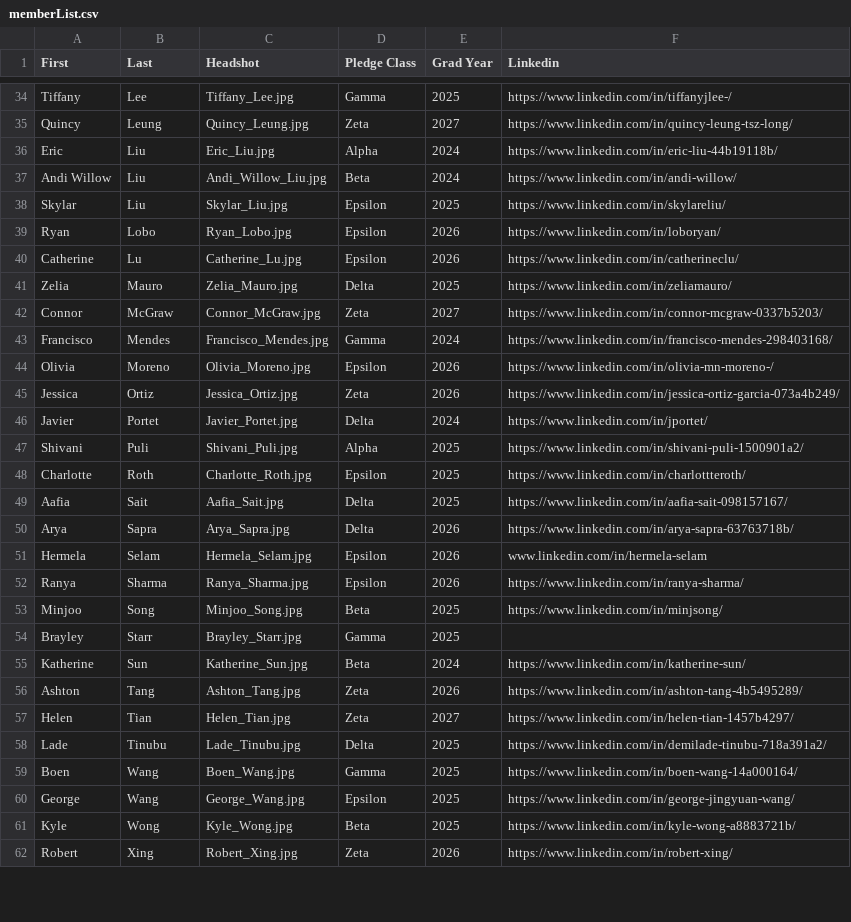
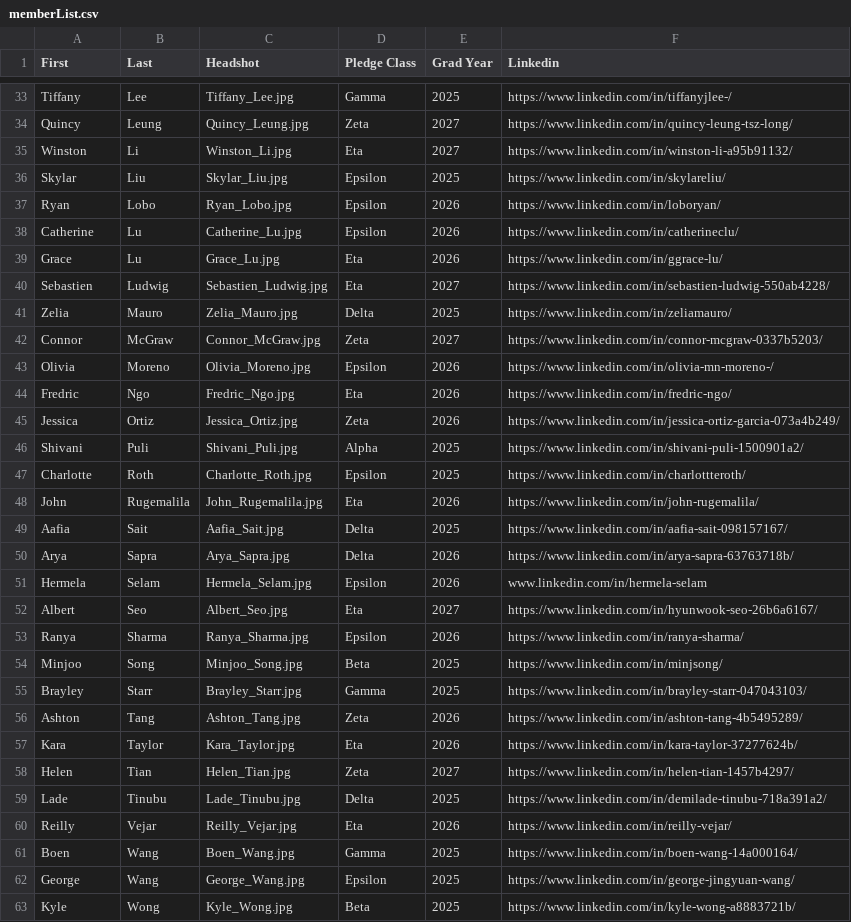
Before and after one commit to KTP-UChicago/website, a CSV file: react-app/public/assets/memberList.csv, drawn as a sheet; only a part is shown, gaps mark what is left out; the shorter side is filled out with more unchanged rows; the diff covers the shown part only.

Commit message:
added pledge pictures

```diff
--- a/react-app/public/assets/memberList.csv
+++ b/react-app/public/assets/memberList.csv
@@ -35,4 +34,3 @@ Tiffany,Lee,Tiffany_Lee.jpg,Gamma,2025,https://www.linkedin.com/in/tiffanyjlee-/
 Quincy,Leung,Quincy_Leung.jpg,Zeta,2027,https://www.linkedin.com/in/quincy-leung-tsz-long/
-Eric,Liu,Eric_Liu.jpg,Alpha,2024,https://www.linkedin.com/in/eric-liu-44b19118b/
-Andi Willow,Liu,Andi_Willow_Liu.jpg,Beta,2024,https://www.linkedin.com/in/andi-willow/
+Winston,Li,Winston_Li.jpg,Eta,2027,https://www.linkedin.com/in/winston-li-a95b91132/
 Skylar,Liu,Skylar_Liu.jpg,Epsilon,2025,https://www.linkedin.com/in/skylareliu/
@@ -40,10 +38,12 @@ Ryan,Lobo,Ryan_Lobo.jpg,Epsilon,2026,https://www.linkedin.com/in/loboryan/
 Catherine,Lu,Catherine_Lu.jpg,Epsilon,2026,https://www.linkedin.com/in/catherineclu/
+Grace,Lu,Grace_Lu.jpg,Eta,2026,https://www.linkedin.com/in/ggrace-lu/
+Sebastien,Ludwig,Sebastien_Ludwig.jpg,Eta,2027,https://www.linkedin.com/in/sebastien-ludwig-550ab4228/
 Zelia,Mauro,Zelia_Mauro.jpg,Delta,2025,https://www.linkedin.com/in/zeliamauro/
 Connor,McGraw,Connor_McGraw.jpg,Zeta,2027,https://www.linkedin.com/in/connor-mcgraw-0337b5203/
-Francisco,Mendes,Francisco_Mendes.jpg,Gamma,2024,https://www.linkedin.com/in/francisco-mendes-298403168/
 Olivia,Moreno,Olivia_Moreno.jpg,Epsilon,2026,https://www.linkedin.com/in/olivia-mn-moreno-/
+Fredric,Ngo,Fredric_Ngo.jpg,Eta,2026,https://www.linkedin.com/in/fredric-ngo/
 Jessica,Ortiz,Jessica_Ortiz.jpg,Zeta,2026,https://www.linkedin.com/in/jessica-ortiz-garcia-073a4b249/
-Javier,Portet,Javier_Portet.jpg,Delta,2024,https://www.linkedin.com/in/jportet/
 Shivani,Puli,Shivani_Puli.jpg,Alpha,2025,https://www.linkedin.com/in/shivani-puli-1500901a2/
 Charlotte,Roth,Charlotte_Roth.jpg,Epsilon,2025,https://www.linkedin.com/in/charlottteroth/
+John,Rugemalila,John_Rugemalila.jpg,Eta,2026,https://www.linkedin.com/in/john-rugemalila/
 Aafia,Sait,Aafia_Sait.jpg,Delta,2025,https://www.linkedin.com/in/aafia-sait-098157167/
@@ -51,9 +51,11 @@ Arya,Sapra,Arya_Sapra.jpg,Delta,2026,https://www.linkedin.com/in/arya-sapra-6376
 Hermela,Selam,Hermela_Selam.jpg,Epsilon,2026,www.linkedin.com/in/hermela-selam
+Albert,Seo,Albert_Seo.jpg,Eta,2027,https://www.linkedin.com/in/hyunwook-seo-26b6a6167/
 Ranya,Sharma,Ranya_Sharma.jpg,Epsilon,2026,https://www.linkedin.com/in/ranya-sharma/
 Minjoo,Song,Minjoo_Song.jpg,Beta,2025,https://www.linkedin.com/in/minjsong/
-Brayley,Starr,Brayley_Starr.jpg,Gamma,2025,
-Katherine,Sun,Katherine_Sun.jpg,Beta,2024,https://www.linkedin.com/in/katherine-sun/
+Brayley,Starr,Brayley_Starr.jpg,Gamma,2025,https://www.linkedin.com/in/brayley-starr-047043103/
 Ashton,Tang,Ashton_Tang.jpg,Zeta,2026,https://www.linkedin.com/in/ashton-tang-4b5495289/
+Kara,Taylor,Kara_Taylor.jpg,Eta,2026,https://www.linkedin.com/in/kara-taylor-37277624b/
 Helen,Tian,Helen_Tian.jpg,Zeta,2027,https://www.linkedin.com/in/helen-tian-1457b4297/
 Lade,Tinubu,Lade_Tinubu.jpg,Delta,2025,https://www.linkedin.com/in/demilade-tinubu-718a391a2/
+Reilly,Vejar,Reilly_Vejar.jpg,Eta,2026,https://www.linkedin.com/in/reilly-vejar/
 Boen,Wang,Boen_Wang.jpg,Gamma,2025,https://www.linkedin.com/in/boen-wang-14a000164/
```
Also changed, not shown: 8 added rows, 12 removed rows, 1 moved row and 1 edited cell elsewhere in this file, assets/memberList.csv, scripts/names.csv, 19 other files.
